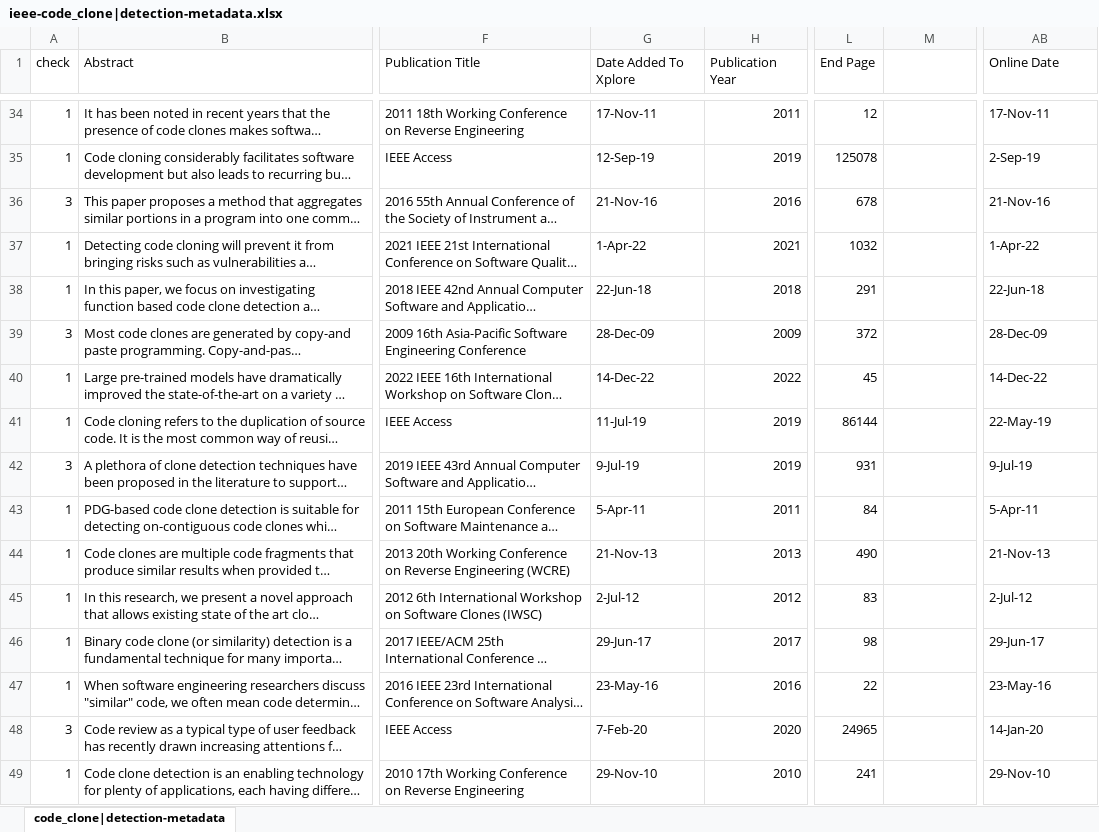
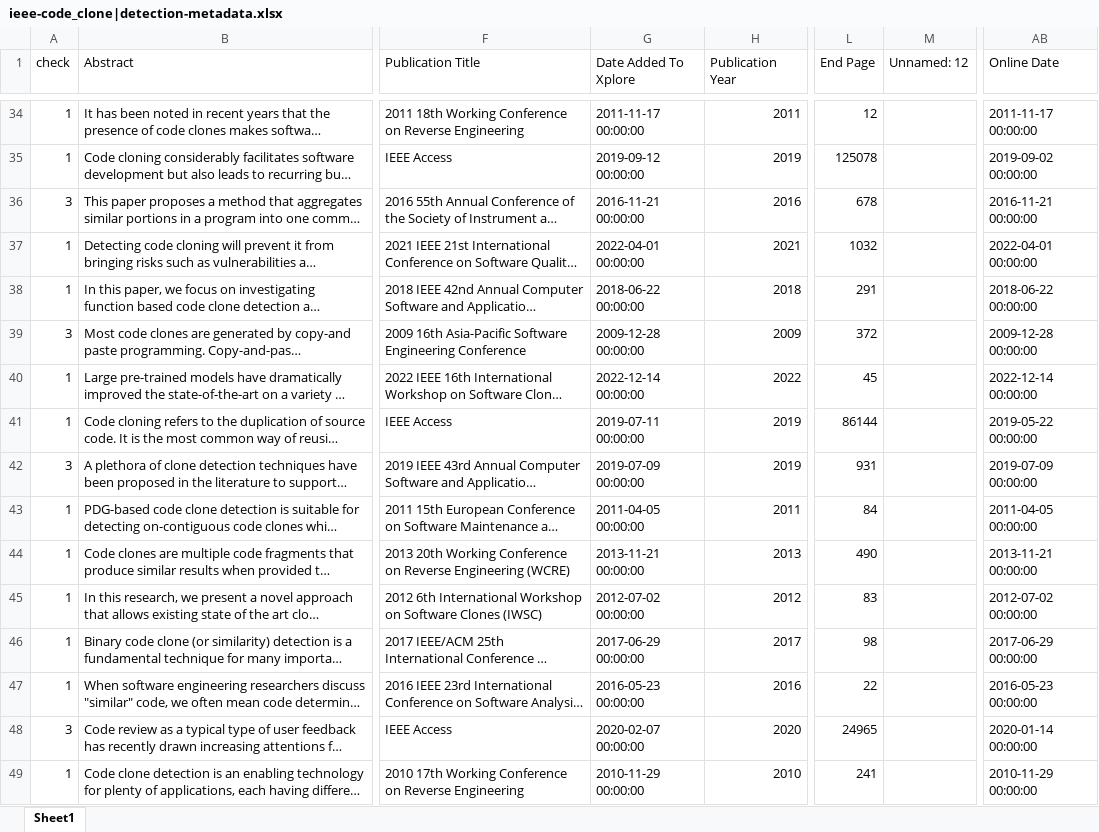
Before and after one commit to FlickerSoul/COMP108-quantitative-research, an Excel workbook: xlsx/ieee-code_clone|detection-metadata.xlsx, sheet Sheet1, drawn as a sheet; only a part is shown, gaps mark what is left out; long unchanged cells end in …; values as stored, in another font and other column widths than the file's, no cell formats; the diff covers the shown part only; the diff names each change by its address in the sheet, - before the commit and + after, or states it on an @@ line.

```diff
--- a/xlsx/ieee-code_clone|detection-metadata.xlsx (sheet Sheet1)
+++ b/xlsx/ieee-code_clone|detection-metadata.xlsx (sheet Sheet1)
-sheet tab: code_clone|detection-metadata
+sheet tab: Sheet1
-M1: (empty)
+M1: Unnamed: 12
-G34 (Date Added To Xplore): 17-Nov-11
+G34 (Date Added To Xplore): 2011-11-17 00:00:00
-AB34 (Online Date): 17-Nov-11
+AB34 (Online Date): 2011-11-17 00:00:00
-G35 (Date Added To Xplore): 12-Sep-19
+G35 (Date Added To Xplore): 2019-09-12 00:00:00
-AB35 (Online Date): 2-Sep-19
+AB35 (Online Date): 2019-09-02 00:00:00
-G36 (Date Added To Xplore): 21-Nov-16
+G36 (Date Added To Xplore): 2016-11-21 00:00:00
-AB36 (Online Date): 21-Nov-16
+AB36 (Online Date): 2016-11-21 00:00:00
-G37 (Date Added To Xplore): 1-Apr-22
+G37 (Date Added To Xplore): 2022-04-01 00:00:00
-AB37 (Online Date): 1-Apr-22
+AB37 (Online Date): 2022-04-01 00:00:00
-G38 (Date Added To Xplore): 22-Jun-18
+G38 (Date Added To Xplore): 2018-06-22 00:00:00
-AB38 (Online Date): 22-Jun-18
+AB38 (Online Date): 2018-06-22 00:00:00
-G39 (Date Added To Xplore): 28-Dec-09
+G39 (Date Added To Xplore): 2009-12-28 00:00:00
-AB39 (Online Date): 28-Dec-09
+AB39 (Online Date): 2009-12-28 00:00:00
-G40 (Date Added To Xplore): 14-Dec-22
+G40 (Date Added To Xplore): 2022-12-14 00:00:00
-AB40 (Online Date): 14-Dec-22
+AB40 (Online Date): 2022-12-14 00:00:00
-G41 (Date Added To Xplore): 11-Jul-19
+G41 (Date Added To Xplore): 2019-07-11 00:00:00
-AB41 (Online Date): 22-May-19
+AB41 (Online Date): 2019-05-22 00:00:00
-G42 (Date Added To Xplore): 9-Jul-19
+G42 (Date Added To Xplore): 2019-07-09 00:00:00
-AB42 (Online Date): 9-Jul-19
+AB42 (Online Date): 2019-07-09 00:00:00
-G43 (Date Added To Xplore): 5-Apr-11
+G43 (Date Added To Xplore): 2011-04-05 00:00:00
-AB43 (Online Date): 5-Apr-11
+AB43 (Online Date): 2011-04-05 00:00:00
-G44 (Date Added To Xplore): 21-Nov-13
+G44 (Date Added To Xplore): 2013-11-21 00:00:00
-AB44 (Online Date): 21-Nov-13
+AB44 (Online Date): 2013-11-21 00:00:00
-G45 (Date Added To Xplore): 2-Jul-12
+G45 (Date Added To Xplore): 2012-07-02 00:00:00
-AB45 (Online Date): 2-Jul-12
+AB45 (Online Date): 2012-07-02 00:00:00
-G46 (Date Added To Xplore): 29-Jun-17
+G46 (Date Added To Xplore): 2017-06-29 00:00:00
-AB46 (Online Date): 29-Jun-17
+AB46 (Online Date): 2017-06-29 00:00:00
-G47 (Date Added To Xplore): 23-May-16
+G47 (Date Added To Xplore): 2016-05-23 00:00:00
-AB47 (Online Date): 23-May-16
+AB47 (Online Date): 2016-05-23 00:00:00
-G48 (Date Added To Xplore): 7-Feb-20
+G48 (Date Added To Xplore): 2020-02-07 00:00:00
-AB48 (Online Date): 14-Jan-20
+AB48 (Online Date): 2020-01-14 00:00:00
-G49 (Date Added To Xplore): 29-Nov-10
+G49 (Date Added To Xplore): 2010-11-29 00:00:00
-AB49 (Online Date): 29-Nov-10
+AB49 (Online Date): 2010-11-29 00:00:00
```
Also changed, not shown: 606 edited cells elsewhere in this sheet, cell formats, xlsx/acm-code_clone|detection-abstract.xlsx.
